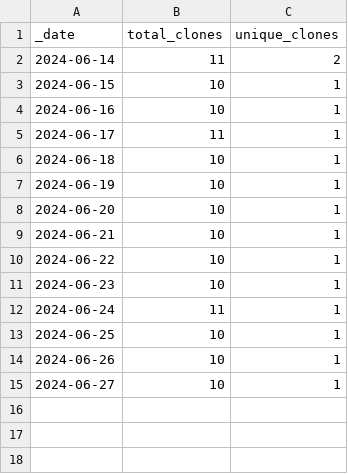
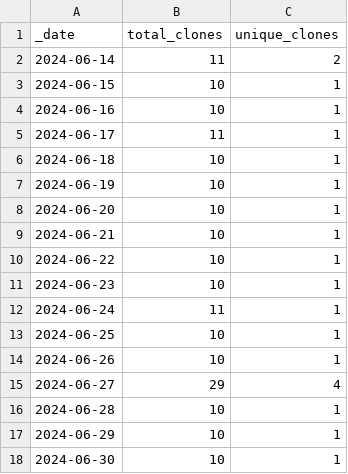
Before and after one commit to ansible-middleware/common, a CSV file: traffic/clones.csv, drawn as a sheet.

Commit message:
GitHub traffic

```diff
--- a/traffic/clones.csv
+++ b/traffic/clones.csv
@@ -14,2 +14,5 @@ _date,total_clones,unique_clones
 2024-06-26,10,1
-2024-06-27,10,1
+2024-06-27,29,4
+2024-06-28,10,1
+2024-06-29,10,1
+2024-06-30,10,1
```
Also changed, not shown: 2 other files.
